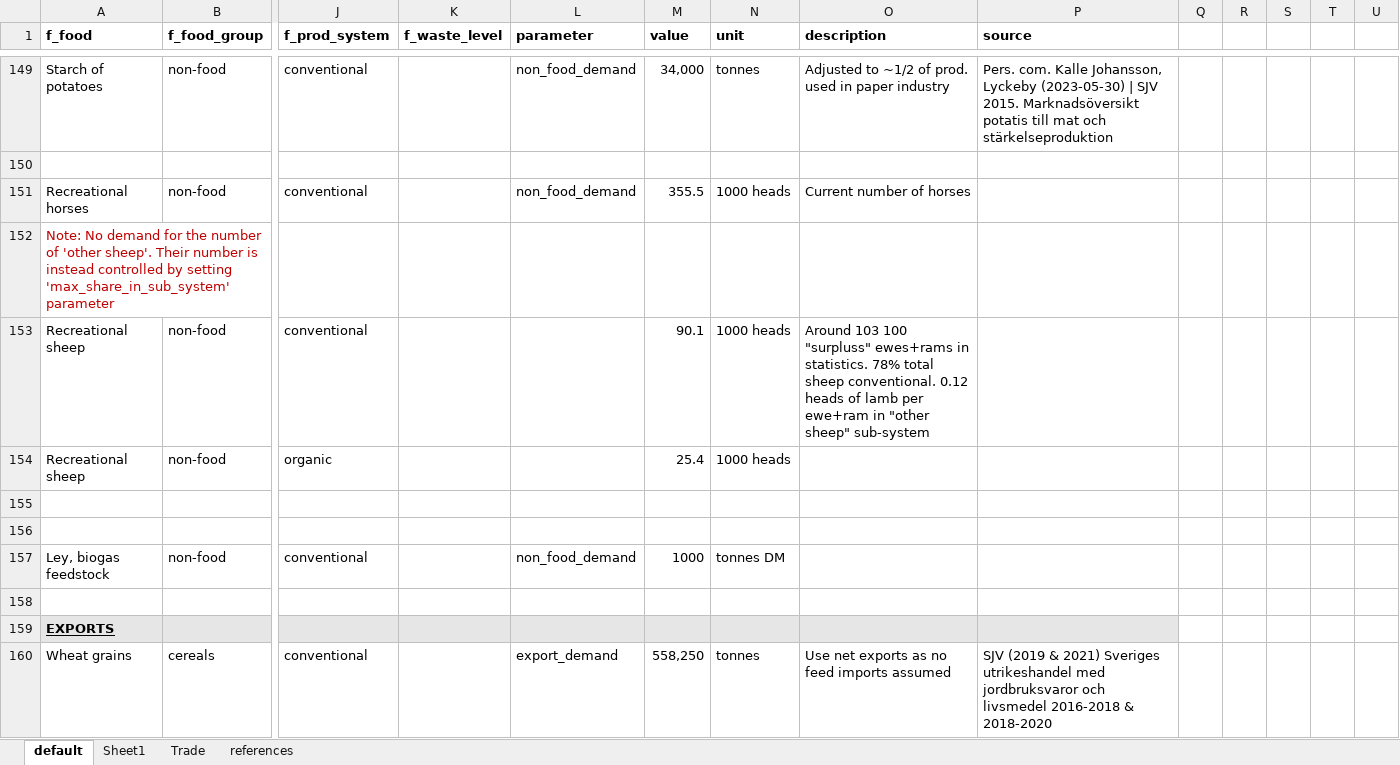
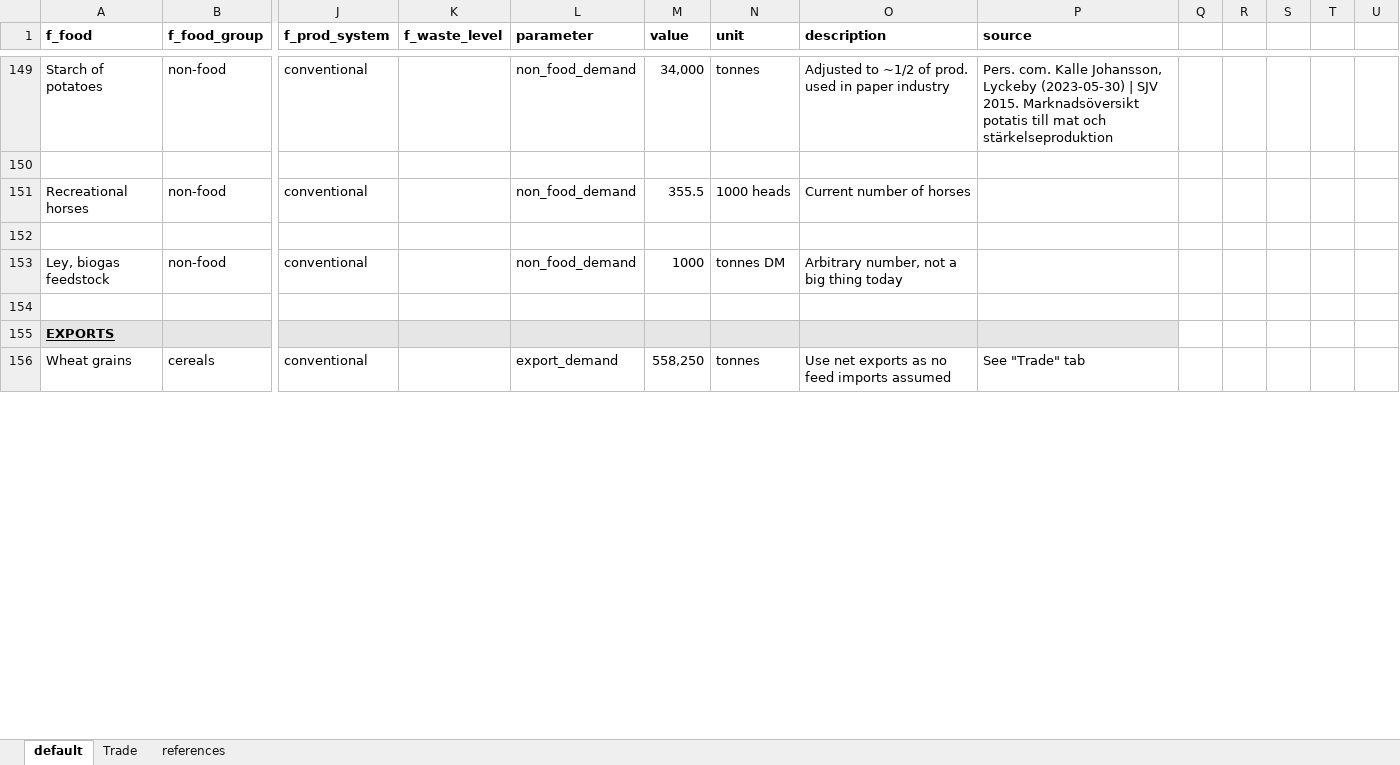
Before and after one commit to SLU-foodsystems/CIBUSmod, an Excel workbook: data/default/DemandAndConversions.xlsx, sheet default, drawn as a sheet; only a part is shown, gaps mark what is left out; values as stored, in another font and other column widths than the file's, no borders; charts and pictures not drawn; removed rows and columns are numbered as before the commit, all else as after; rows hold the shown columns only; the diff covers the shown part only; the diff names each change by its address in the sheet, - before the commit and + after, or states it on an @@ line.

Commit message:
Data cleanup

```diff
--- a/data/default/DemandAndConversions.xlsx (sheet default)
+++ b/data/default/DemandAndConversions.xlsx (sheet default)
-sheet tab: Sheet1
-row 152: Note: No demand for the number of 'other sheep'. Their number is instead controlled by setting 'max_share_in_sub_system' parameter
-row 153: Recreational sheep | non-food | conventional |  |  | 90.1 | 1000 heads | Around 103 100 "surpluss" ewes+rams in statistics. 78% total sheep conventional. 0.12 heads of lamb per ewe+ram in "other sheep" sub-system
-row 154: Recreational sheep | non-food | organic |  |  | 25.4 | 1000 heads
-row 156: (empty)
-O153 (description): (empty)
+O153 (description): Arbitrary number, not a big thing today
-P156 (source): SJV (2019 & 2021) Sveriges utrikeshandel med jordbruksvaror och livsmedel 2016-2018 & 2018-2020
+P156 (source): See "Trade" tab
```
Also changed, not shown: 9 edited cells elsewhere in this sheet, formulas that keep their value, charts or pictures.
